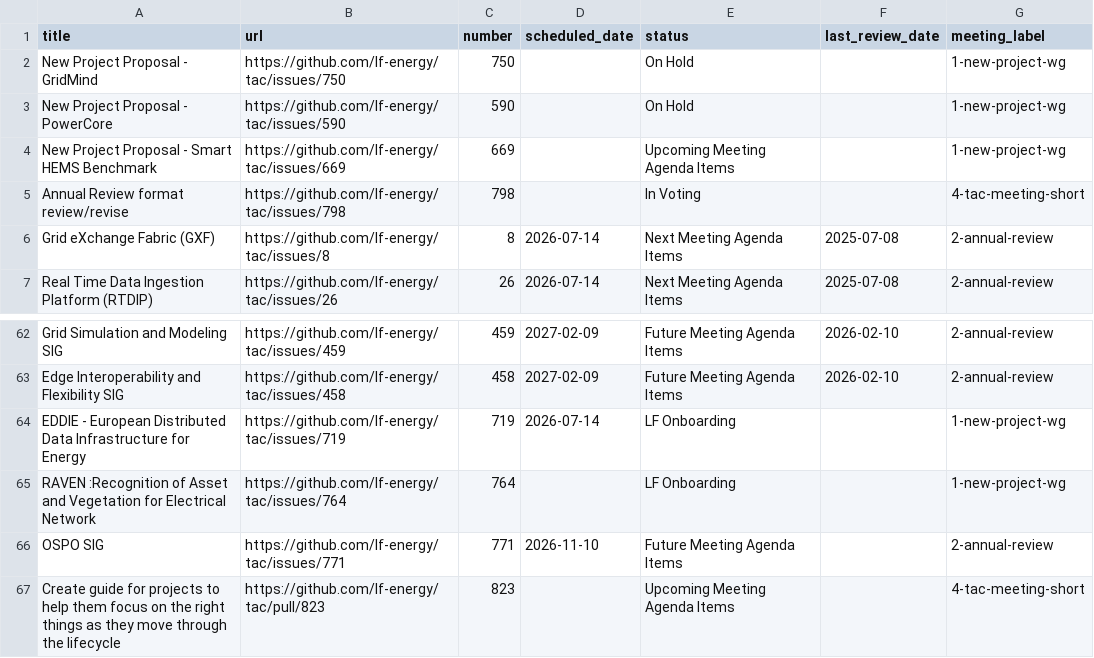
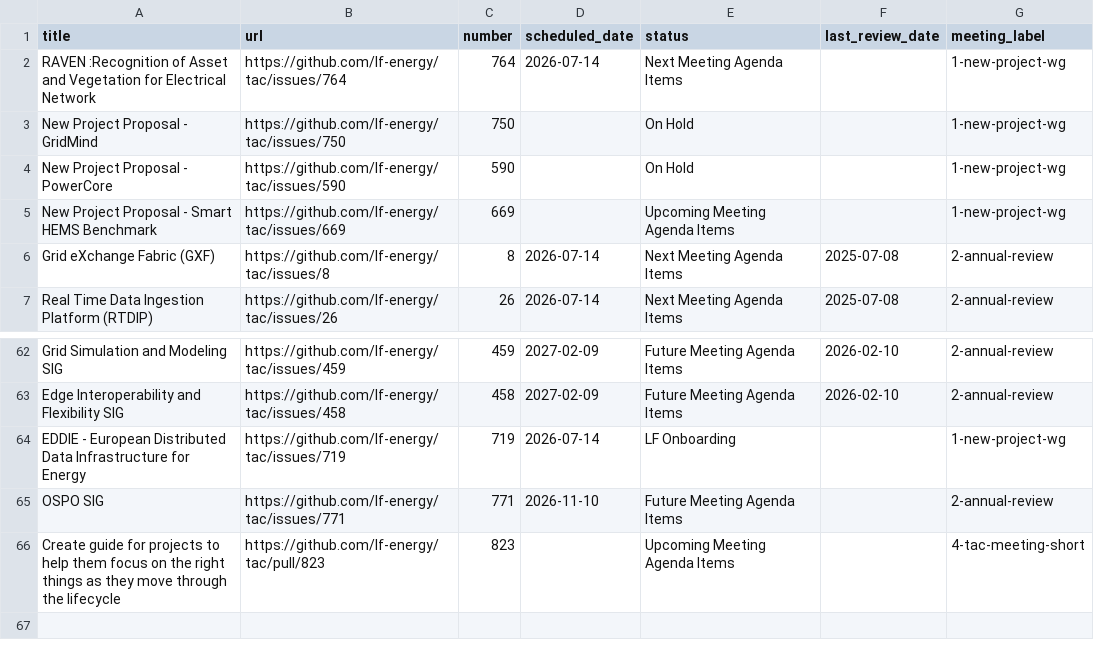
Before and after one commit to lf-energy/tac, a CSV file: _data/meeting-agenda-items.csv, drawn as a sheet; only a part is shown, gaps mark what is left out.

Commit message:
Update Data Sources from LFX 2026-05-28 (#837)
Automated changes by
[create-pull-request](https://github.com/peter-evans/create-pull-request)
GitHub action

Signed-off-by: github-actions[bot] <41898282+github-actions[bot]@users.noreply.github.com>

```diff
--- a/_data/meeting-agenda-items.csv
+++ b/_data/meeting-agenda-items.csv
@@ -1,2 +1,3 @@
 title,url,number,scheduled_date,status,last_review_date,meeting_label
+RAVEN :Recognition of Asset and Vegetation for Electrical Network,https://github.com/lf-energy/tac/issues/764,764,2026-07-14,Next Meeting Agenda Items,,1-new-project-wg
 New Project Proposal - GridMind,https://github.com/lf-energy/tac/issues/750,750,,On Hold,,1-new-project-wg
@@ -4,3 +5,2 @@ New Project Proposal - PowerCore,https://github.com/lf-energy/tac/issues/590,590
 New Project Proposal - Smart HEMS Benchmark,https://github.com/lf-energy/tac/issues/669,669,,Upcoming Meeting Agenda Items,,1-new-project-wg
-Annual Review format review/revise,https://github.com/lf-energy/tac/issues/798,798,,In Voting,,4-tac-meeting-short
 Grid eXchange Fabric (GXF),https://github.com/lf-energy/tac/issues/8,8,2026-07-14,Next Meeting Agenda Items,2025-07-08,2-annual-review
@@ -64,3 +64,2 @@ Edge Interoperability and Flexibility SIG,https://github.com/lf-energy/tac/issue
 EDDIE - European Distributed Data Infrastructure for Energy,https://github.com/lf-energy/tac/issues/719,719,2026-07-14,LF Onboarding,,1-new-project-wg
-RAVEN :Recognition of Asset and Vegetation for Electrical Network,https://github.com/lf-energy/tac/issues/764,764,,LF Onboarding,,1-new-project-wg
 OSPO SIG,https://github.com/lf-energy/tac/issues/771,771,2026-11-10,Future Meeting Agenda Items,,2-annual-review
```
